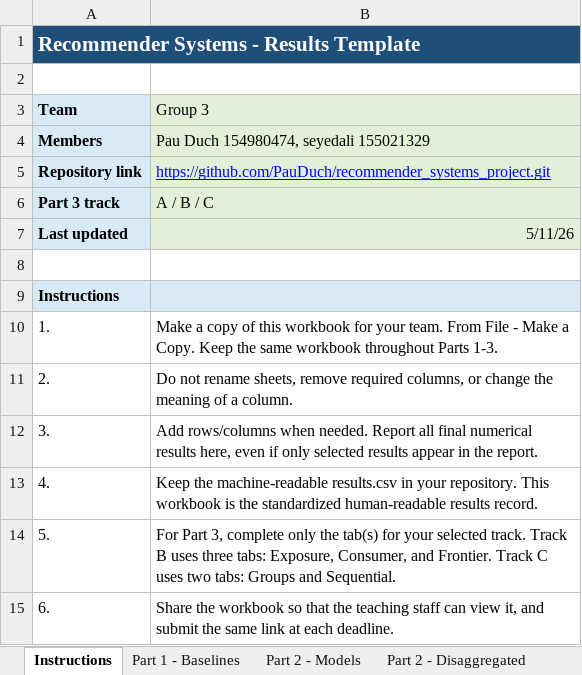
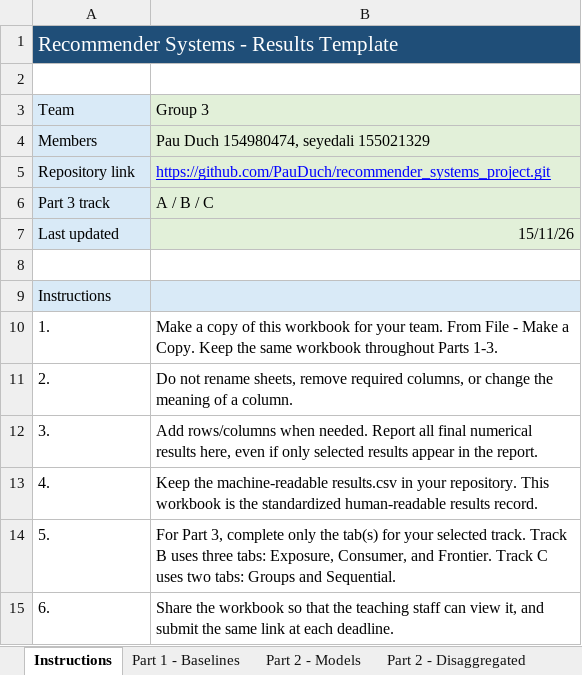
Before and after one commit to PauDuch/recommender_systems_project, an Excel workbook: Results_Group3.xlsx, sheet Instructions, drawn as a sheet; values as stored, in another font and other column widths than the file's, no borders; charts and pictures not drawn; the diff names each change by its address in the sheet, - before the commit and + after, or states it on an @@ line.

```diff
--- a/Results_Group3.xlsx (sheet Instructions)
+++ b/Results_Group3.xlsx (sheet Instructions)
-A1 bold: on
+A1 bold: off
-A3:A7 bold: on
+A3:A7 bold: off
-B7: 5/11/26
+B7: 15/11/26
-A9 bold: on
+A9 bold: off
```
Also changed, not shown: sheet Part 2 - Disaggregated, sheet Part 2 - Sparsity, sheet Part 2 - Models, sheet Part 3A - Diversity, sheet Part 3B - Consumer, sheet Part 3C - Sequential, 4 more sheets, charts or pictures, 10 other files.
